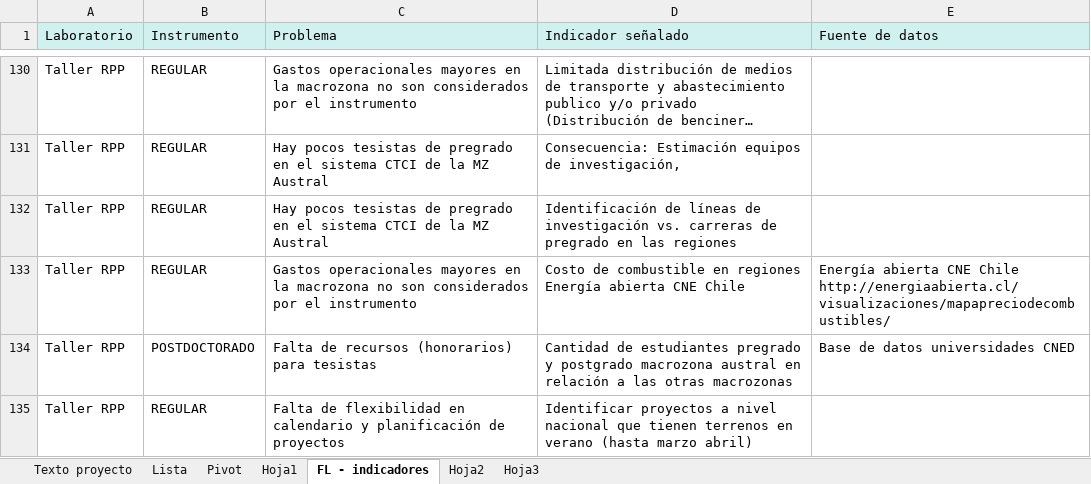
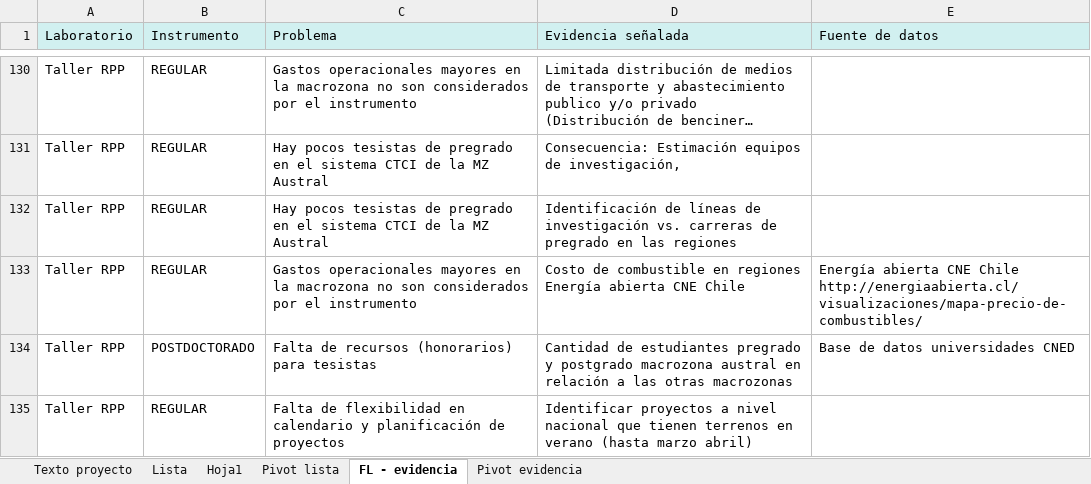
Before and after one commit to matcasti/datosMZaustral, an Excel workbook: data/lab_instrumentos/raw/Lista de problemas LAB 1.xlsx, sheet FL - evidencia, drawn as a sheet; only a part is shown, gaps mark what is left out; long unchanged cells end in …; values as stored, in another font and other column widths than the file's, no borders; the diff names each change by its address in the sheet, - before the commit and + after, or states it on an @@ line.

```diff
--- a/data/lab_instrumentos/raw/Lista de problemas LAB 1.xlsx (sheet FL - evidencia)
+++ b/data/lab_instrumentos/raw/Lista de problemas LAB 1.xlsx (sheet FL - evidencia)
-sheet tab: Pivot
+sheet tab: Pivot lista
-sheet tab: FL - indicadores
+sheet tab: FL - evidencia
-sheet tab: Hoja2
-sheet tab: Hoja3
+sheet tab: Pivot evidencia
@@ sheet tab order changed: Texto proyecto | Lista | Hoja1 | Pivot lista | FL - evidencia | Pivot evidencia @@
-D1: Indicador señalado
+D1: Evidencia señalada
-E133 (Fuente de datos): …CNE Chile http://energiaabierta.cl/visualizaciones/mapapreciodecombustibles/
+E133 (Fuente de datos): …CNE Chile http://energiaabierta.cl/visualizaciones/mapa-precio-de-combustibles/
```
Also changed, not shown: sheet Lista, sheet Hoja1, sheet Pivot lista, hidden cells.
